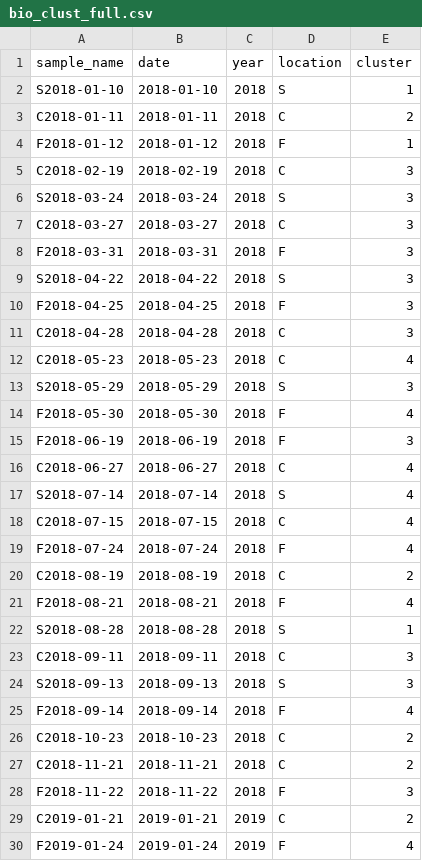
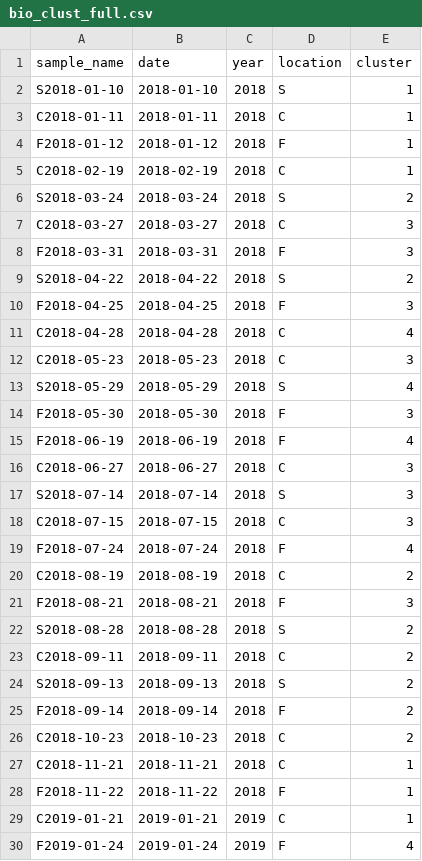
Before and after one commit to jdelbel/calvert_spatial, a CSV file: outputs/bio_clust_full.csv, drawn as a sheet; only a part is shown; the diff covers the shown part only.

```diff
--- a/outputs/bio_clust_full.csv
+++ b/outputs/bio_clust_full.csv
@@ -2,29 +2,29 @@ sample_name,date,year,location,cluster
 S2018-01-10,2018-01-10,2018,S,1
-C2018-01-11,2018-01-11,2018,C,2
+C2018-01-11,2018-01-11,2018,C,1
 F2018-01-12,2018-01-12,2018,F,1
-C2018-02-19,2018-02-19,2018,C,3
-S2018-03-24,2018-03-24,2018,S,3
+C2018-02-19,2018-02-19,2018,C,1
+S2018-03-24,2018-03-24,2018,S,2
 C2018-03-27,2018-03-27,2018,C,3
 F2018-03-31,2018-03-31,2018,F,3
-S2018-04-22,2018-04-22,2018,S,3
+S2018-04-22,2018-04-22,2018,S,2
 F2018-04-25,2018-04-25,2018,F,3
-C2018-04-28,2018-04-28,2018,C,3
-C2018-05-23,2018-05-23,2018,C,4
-S2018-05-29,2018-05-29,2018,S,3
-F2018-05-30,2018-05-30,2018,F,4
-F2018-06-19,2018-06-19,2018,F,3
-C2018-06-27,2018-06-27,2018,C,4
-S2018-07-14,2018-07-14,2018,S,4
-C2018-07-15,2018-07-15,2018,C,4
+C2018-04-28,2018-04-28,2018,C,4
+C2018-05-23,2018-05-23,2018,C,3
+S2018-05-29,2018-05-29,2018,S,4
+F2018-05-30,2018-05-30,2018,F,3
+F2018-06-19,2018-06-19,2018,F,4
+C2018-06-27,2018-06-27,2018,C,3
+S2018-07-14,2018-07-14,2018,S,3
+C2018-07-15,2018-07-15,2018,C,3
 F2018-07-24,2018-07-24,2018,F,4
 C2018-08-19,2018-08-19,2018,C,2
-F2018-08-21,2018-08-21,2018,F,4
-S2018-08-28,2018-08-28,2018,S,1
-C2018-09-11,2018-09-11,2018,C,3
-S2018-09-13,2018-09-13,2018,S,3
-F2018-09-14,2018-09-14,2018,F,4
+F2018-08-21,2018-08-21,2018,F,3
+S2018-08-28,2018-08-28,2018,S,2
+C2018-09-11,2018-09-11,2018,C,2
+S2018-09-13,2018-09-13,2018,S,2
+F2018-09-14,2018-09-14,2018,F,2
 C2018-10-23,2018-10-23,2018,C,2
-C2018-11-21,2018-11-21,2018,C,2
-F2018-11-22,2018-11-22,2018,F,3
-C2019-01-21,2019-01-21,2019,C,2
+C2018-11-21,2018-11-21,2018,C,1
+F2018-11-22,2018-11-22,2018,F,1
+C2019-01-21,2019-01-21,2019,C,1
 F2019-01-24,2019-01-24,2019,F,4
```
Also changed, not shown: 33 edited cells elsewhere in this file, 43 other files.
